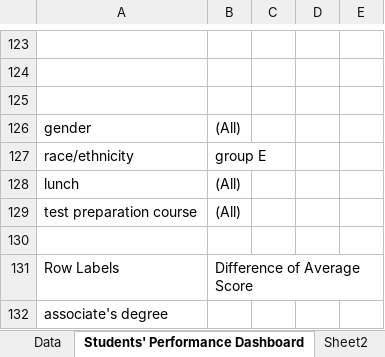
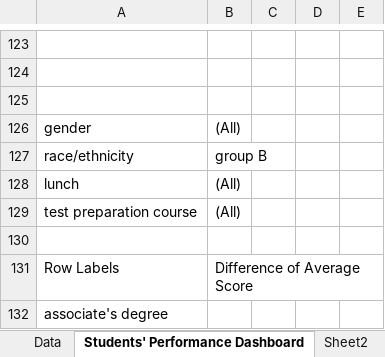
Before and after one commit to Apanto19/Power-BI-Works, an Excel workbook: Student Performance/Students' Performace Dashboard.xlsx, sheet Students' Performance Dashboard, drawn as a sheet; only a part is shown, gaps mark what is left out; values as stored, in another font and other column widths than the file's, no borders; charts and pictures not drawn; the diff covers the shown part only; the diff names each change by its address in the sheet, - before the commit and + after, or states it on an @@ line.

Commit message:
Power BI Dashboard

```diff
--- a/Student Performance/Students' Performace Dashboard.xlsx (sheet Students' Performance Dashboard)
+++ b/Student Performance/Students' Performace Dashboard.xlsx (sheet Students' Performance Dashboard)
-B127: group E
+B127: group B
```
Also changed, not shown: 13 added rows, 13 removed rows and 29 edited cells elsewhere in this sheet, charts or pictures, 9 other files.
